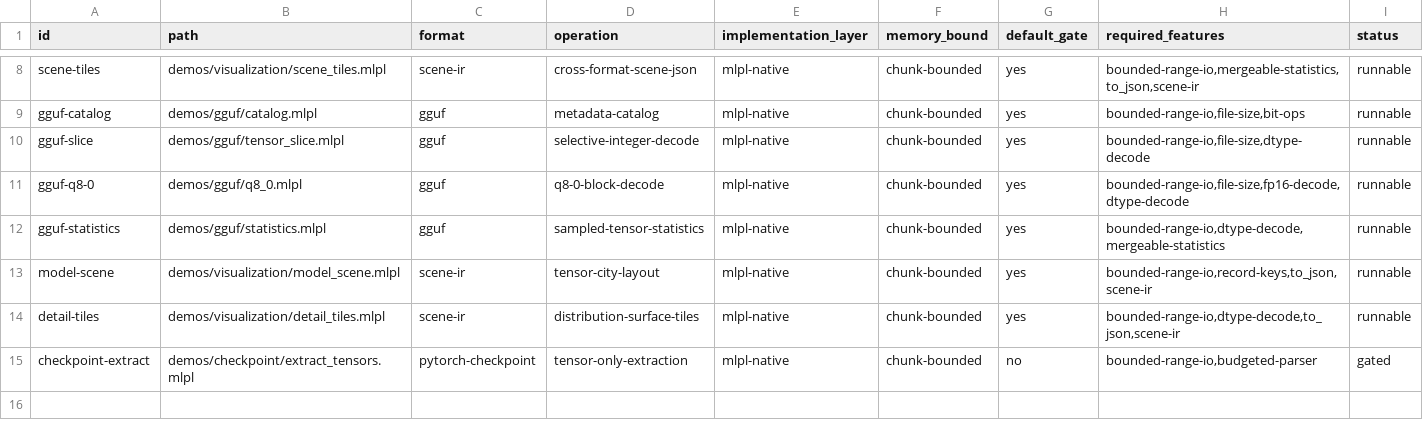
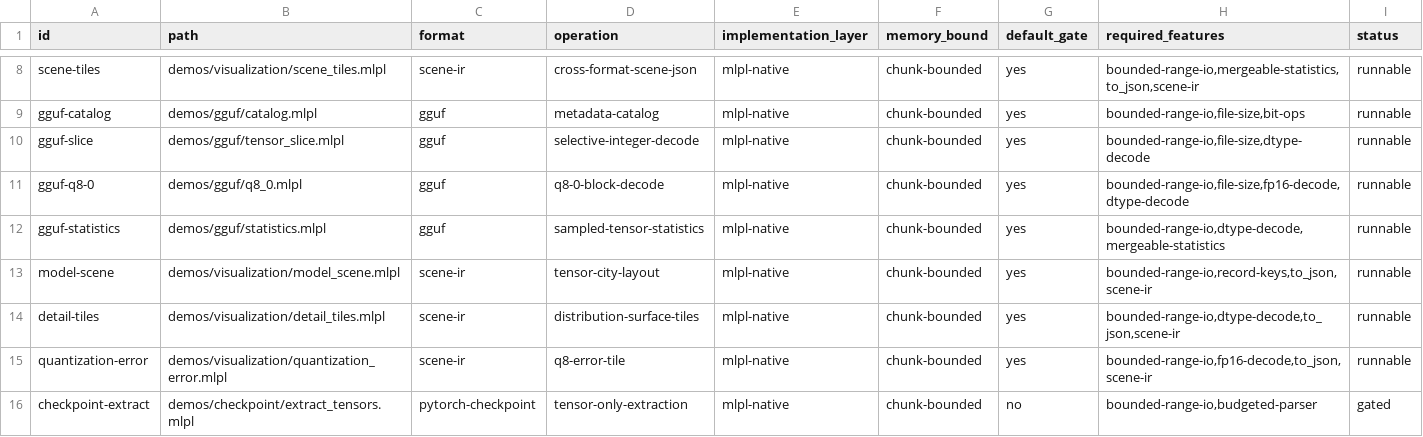
Before and after one commit to sw-ml-study/demo-ml-utils, a TSV file: catalog/demos.tsv, drawn as a sheet; only a part is shown, gaps mark what is left out; the diff names each change by its address in the sheet, - before the commit and + after, or states it on an @@ line.

Commit message:
Add Q8_0 reconstruction error tiles
Expose bounded block scale, signed quants, dequantized/reference/error vectors, RMSE, maximum error, cosine, and compression metrics in a stable LOD 3 tile.

Add golden metrics, zero-vector policy, adversarial budgets, deterministic tagged JSON, a narrated default-gate demo, and reconciled visualization documentation.

```diff
--- a/catalog/demos.tsv
+++ b/catalog/demos.tsv
+row 15: quantization-error | demos/visualization/quantization_error.mlpl | scene-ir | q8-error-tile | mlpl-native | chunk-bounded | yes | bounded-range-io,fp16-decode,to_json,scene-ir | runnable
```
Also changed, not shown: 11 other files.
